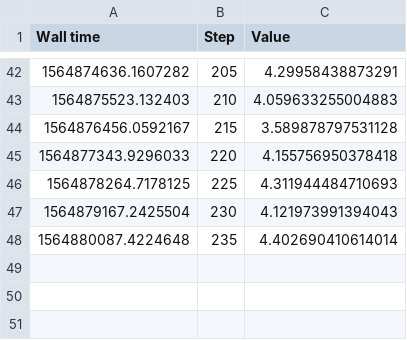
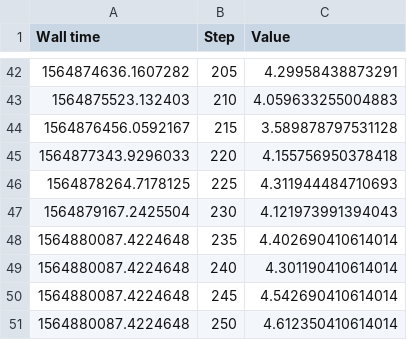
Before and after one commit to exeex/exeex.github.io, a CSV file: plot/data/f1x1-mri.csv, drawn as a sheet; only a part is shown, gaps mark what is left out.

```diff
--- a/plot/data/f1x1-mri.csv
+++ b/plot/data/f1x1-mri.csv
@@ -48 +48,4 @@ Wall time,Step,Value
 1564880087.4224648,235,4.402690410614014
+1564880087.4224648,240,4.301190410614014
+1564880087.4224648,245,4.542690410614014
+1564880087.4224648,250,4.612350410614014
```
Also changed, not shown: 2 other files.
